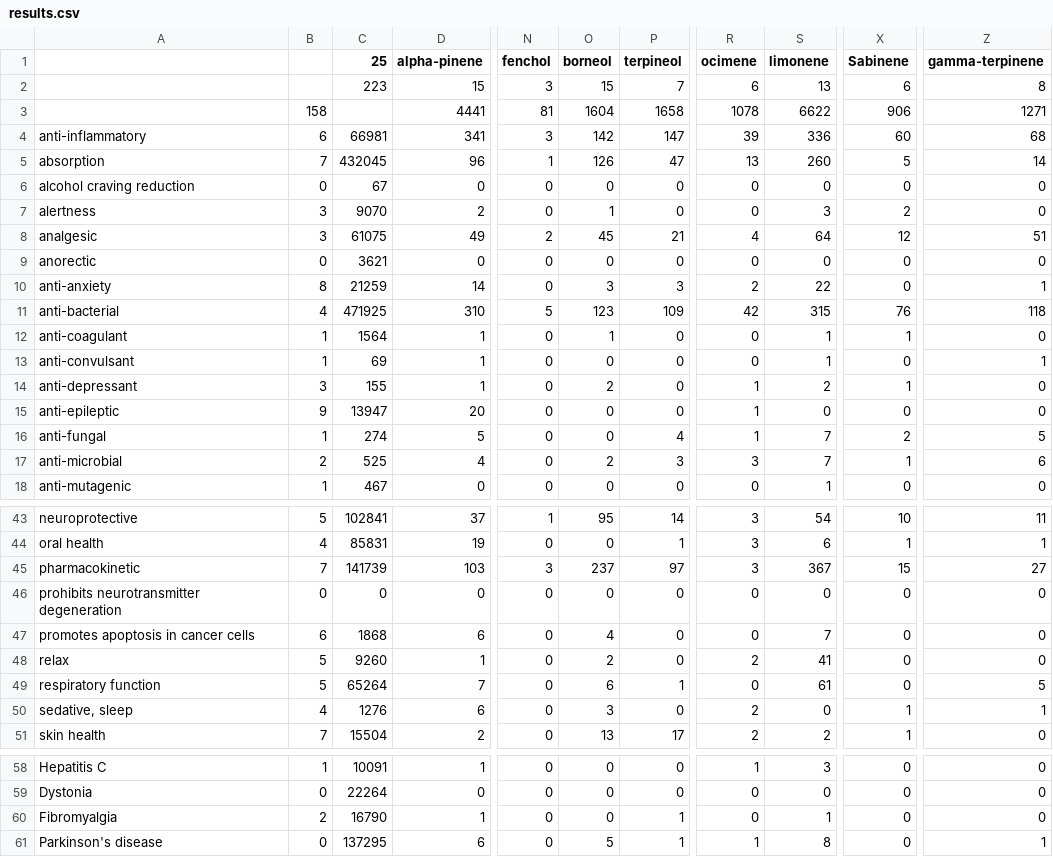
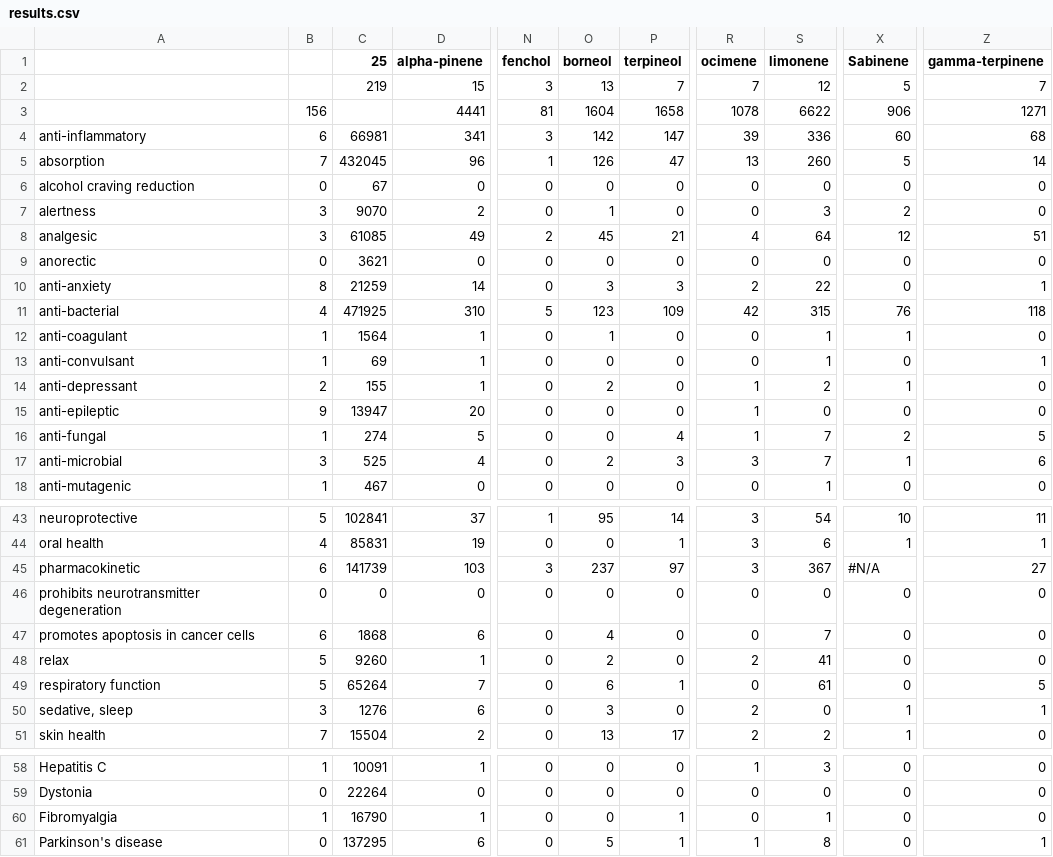
Before and after one commit to Terpedia/terpmed, a CSV file: data/results.csv, drawn as a sheet; only a part is shown, gaps mark what is left out; the diff covers the shown part only; the diff names each change by its address in the sheet, - before the commit and + after, or states it on an @@ line.

```diff
--- a/data/results.csv
+++ b/data/results.csv
-C2 (25): 223
+C2 (25): 219
-O2 (borneol): 15
+O2 (borneol): 13
-R2 (ocimene): 6
+R2 (ocimene): 7
-S2 (limonene): 13
+S2 (limonene): 12
-X2 (Sabinene): 6
+X2 (Sabinene): 5
-Z2 (gamma-terpinene): 8
+Z2 (gamma-terpinene): 7
-B3: 158
+B3: 156
-C8 (25): 61075
+C8 (25): 61085
-B14: 3
+B14: 2
-B17: 2
+B17: 3
-B45: 7
+B45: 6
-X45 (Sabinene): 15
+X45 (Sabinene): #N/A
-B50: 4
+B50: 3
-B60: 2
+B60: 1
```
Also changed, not shown: 3 edited cells elsewhere in this file, public/results.csv, 2 other files.
